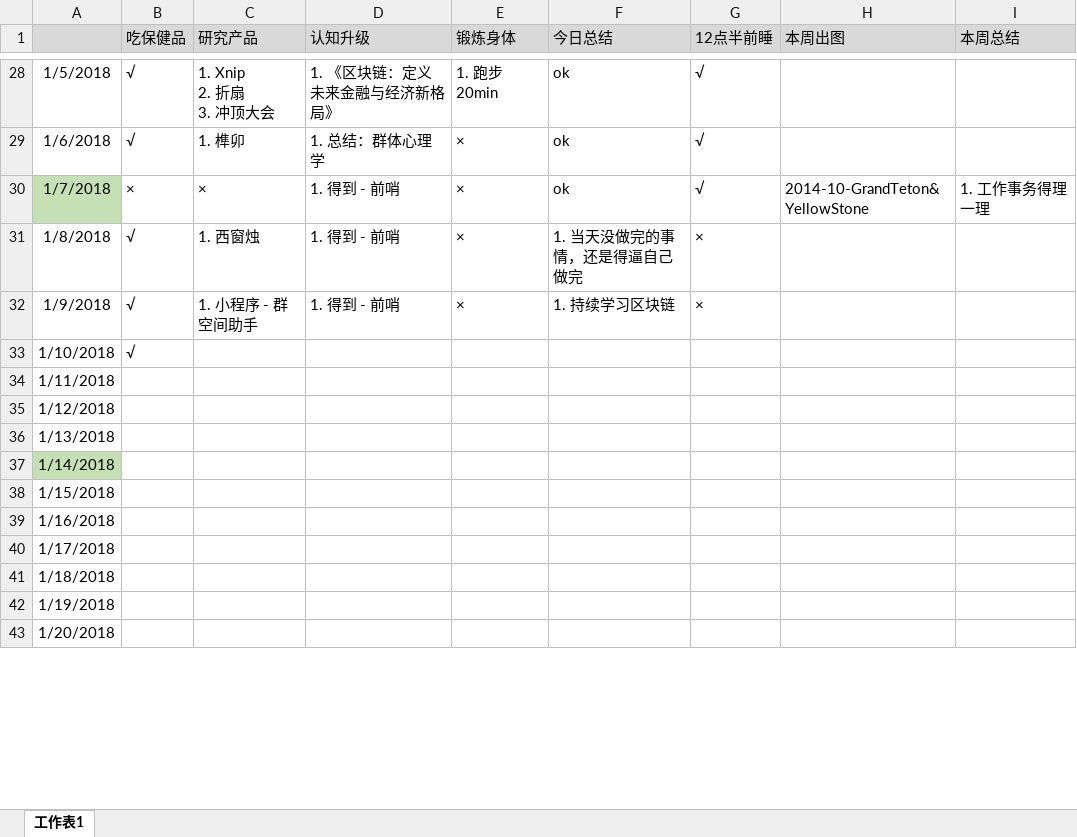
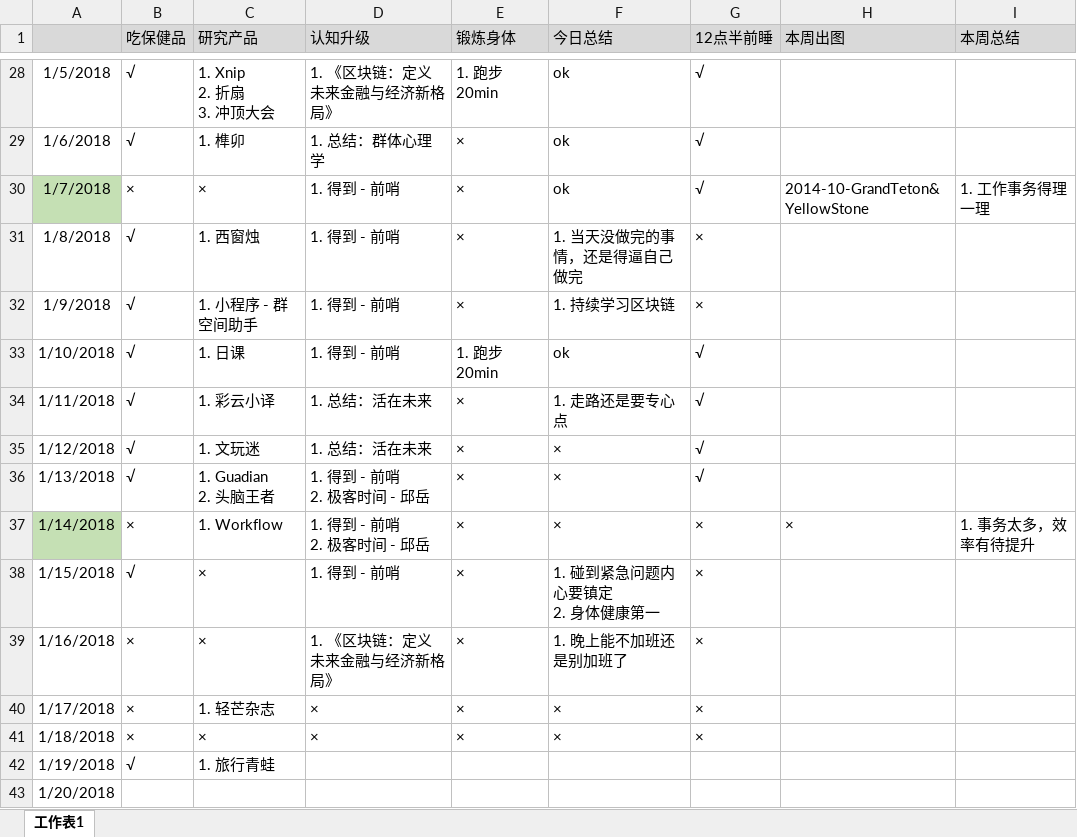
Before and after one commit to bbsyaya/Dd_Github, an Excel workbook: 打卡.xlsx, sheet 工作表1, drawn as a sheet; only a part is shown, gaps mark what is left out; values as stored, in another font and other column widths than the file's, no borders; ↵ is a line break in a cell; the diff covers the shown part only; the diff names each change by its address in the sheet, - before the commit and + after, or states it on an @@ line.

```diff
--- a/打卡.xlsx (sheet 工作表1)
+++ b/打卡.xlsx (sheet 工作表1)
-C33 (研究产品): (empty)
+C33 (研究产品): 1. 日课
-D33 (认知升级): (empty)
+D33 (认知升级): 1. 得到 - 前哨
-E33 (锻炼身体): (empty)
+E33 (锻炼身体): 1. 跑步20min
-F33 (今日总结): (empty)
+F33 (今日总结): ok
-G33:G36 (12点半前睡): (empty)
+G33:G36 (12点半前睡): √
-B34:B36 (吃保健品): (empty)
+B34:B36 (吃保健品): √
-C34 (研究产品): (empty)
+C34 (研究产品): 1. 彩云小译
-D34:D35 (认知升级): (empty)
+D34:D35 (认知升级): 1. 总结：活在未来
-E34:E41 (锻炼身体): (empty)
+E34:E41 (锻炼身体): ×
-F34 (今日总结): (empty)
+F34 (今日总结): 1. 走路还是要专心点
-C35 (研究产品): (empty)
+C35 (研究产品): 1. 文玩迷
-F35:F37 (今日总结): (empty)
+F35:F37 (今日总结): ×
-C36 (研究产品): (empty)
+C36 (研究产品): 1. Guadian ↵ 2. 头脑王者
-D36:D37 (认知升级): (empty)
+D36:D37 (认知升级): 1. 得到 - 前哨 ↵ 2. 极客时间 - 邱岳
-B37 (吃保健品): (empty)
+B37 (吃保健品): ×
-C37 (研究产品): (empty)
+C37 (研究产品): 1. Workflow
-G37:G41 (12点半前睡): (empty)
+G37:G41 (12点半前睡): ×
-H37 (本周出图): (empty)
+H37 (本周出图): ×
-I37 (本周总结): (empty)
+I37 (本周总结): 1. 事务太多，效率有待提升
-B38 (吃保健品): (empty)
+B38 (吃保健品): √
-C38:C39 (研究产品): (empty)
+C38:C39 (研究产品): ×
-D38 (认知升级): (empty)
+D38 (认知升级): 1. 得到 - 前哨
-F38 (今日总结): (empty)
+F38 (今日总结): 1. 碰到紧急问题内心要镇定 ↵ 2. 身体健康第一
-B39:B41 (吃保健品): (empty)
+B39:B41 (吃保健品): ×
-D39 (认知升级): (empty)
+D39 (认知升级): 1. 《区块链：定义未来金融与经济新格局》
-F39 (今日总结): (empty)
+F39 (今日总结): 1. 晚上能不加班还是别加班了
-C40 (研究产品): (empty)
+C40 (研究产品): 1. 轻芒杂志
-D40:D41 (认知升级): (empty)
+D40:D41 (认知升级): ×
-F40:F41 (今日总结): (empty)
+F40:F41 (今日总结): ×
-C41 (研究产品): (empty)
+C41 (研究产品): ×
-B42 (吃保健品): (empty)
+B42 (吃保健品): √
-C42 (研究产品): (empty)
+C42 (研究产品): 1. 旅行青蛙
```
Also changed, not shown: 6 edited cells elsewhere in this sheet, 项目管理表.xlsx, 1 other file.
